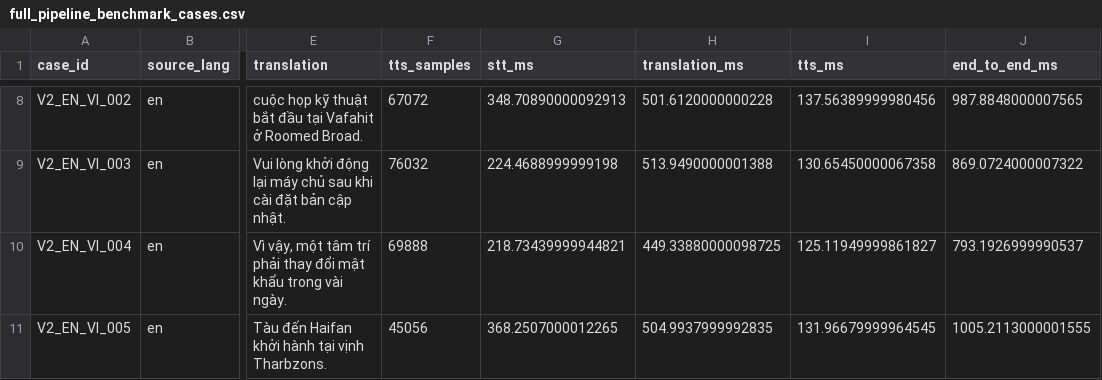
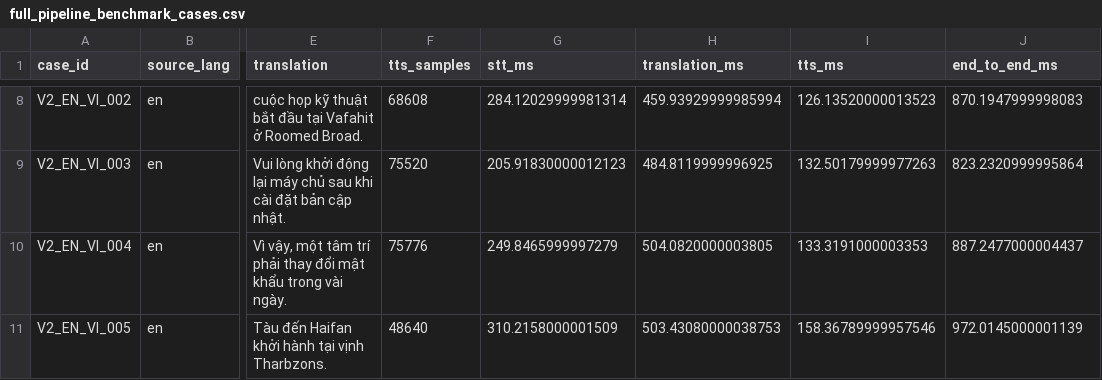
Before and after one commit to havando1302/T_Langua_SYSTEM, a CSV file: docs/progress_2026-09-24/evidence/full_pipeline_benchmark_cases.csv, drawn as a sheet; only a part is shown, gaps mark what is left out; the diff covers the shown part only; the diff names each change by its address in the sheet, - before the commit and + after, or states it on an @@ line.

```diff
--- a/docs/progress_2026-09-24/evidence/full_pipeline_benchmark_cases.csv
+++ b/docs/progress_2026-09-24/evidence/full_pipeline_benchmark_cases.csv
-F8 (tts_samples): 67072
+F8 (tts_samples): 68608
-G8 (stt_ms): 348.70890000092913
+G8 (stt_ms): 284.12029999981314
-H8 (translation_ms): 501.6120000000228
+H8 (translation_ms): 459.93929999985994
-I8 (tts_ms): 137.56389999980456
+I8 (tts_ms): 126.13520000013523
-J8 (end_to_end_ms): 987.8848000007565
+J8 (end_to_end_ms): 870.1947999998083
-F9 (tts_samples): 76032
+F9 (tts_samples): 75520
-G9 (stt_ms): 224.4688999999198
+G9 (stt_ms): 205.91830000012123
-H9 (translation_ms): 513.9490000001388
+H9 (translation_ms): 484.8119999996925
-I9 (tts_ms): 130.65450000067358
+I9 (tts_ms): 132.50179999977263
-J9 (end_to_end_ms): 869.0724000007322
+J9 (end_to_end_ms): 823.2320999995864
-F10 (tts_samples): 69888
+F10 (tts_samples): 75776
-G10 (stt_ms): 218.73439999944821
+G10 (stt_ms): 249.8465999997279
-H10 (translation_ms): 449.33880000098725
+H10 (translation_ms): 504.0820000003805
-I10 (tts_ms): 125.11949999861827
+I10 (tts_ms): 133.3191000003353
-J10 (end_to_end_ms): 793.1926999990537
+J10 (end_to_end_ms): 887.2477000004437
-F11 (tts_samples): 45056
+F11 (tts_samples): 48640
-G11 (stt_ms): 368.2507000012265
+G11 (stt_ms): 310.2158000001509
-H11 (translation_ms): 504.9937999992835
+H11 (translation_ms): 503.43080000038753
-I11 (tts_ms): 131.96679999964545
+I11 (tts_ms): 158.36789999957546
-J11 (end_to_end_ms): 1005.2113000001555
+J11 (end_to_end_ms): 972.0145000001139
```
Also changed, not shown: 30 edited cells elsewhere in this file, 16 other files.
